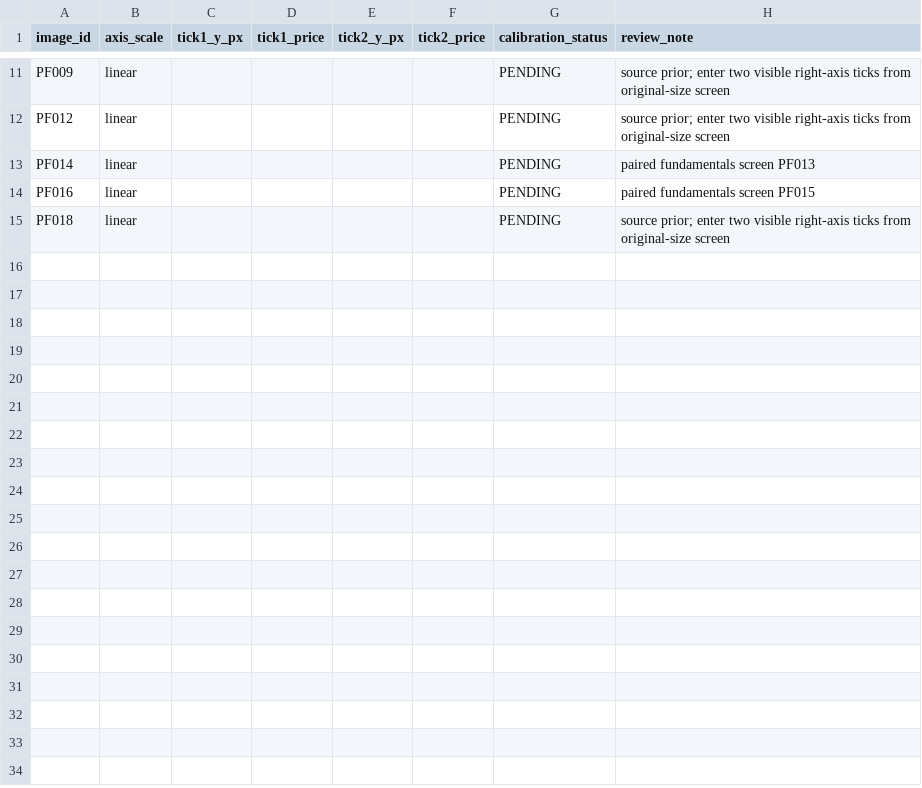
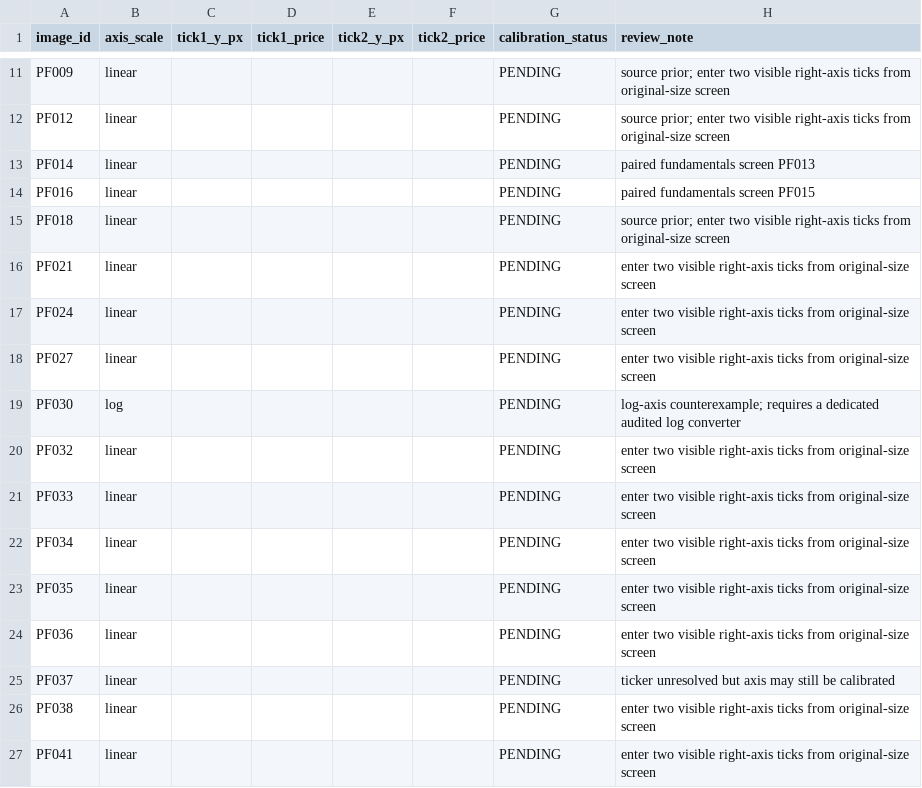
Before and after one commit to johoskey-art/-, a CSV file: research/position_finder_engine_20261020/results/chart_axis_calibration_pending_v0_20261020.csv, drawn as a sheet; only a part is shown, gaps mark what is left out.

Commit message:
position finder: add all chart calibration placeholders

```diff
--- a/research/position_finder_engine_20261020/results/chart_axis_calibration_pending_v0_20261020.csv
+++ b/research/position_finder_engine_20261020/results/chart_axis_calibration_pending_v0_20261020.csv
@@ -15 +15,13 @@ PF016,linear,,,,,PENDING,"paired fundamentals screen PF015"
 PF018,linear,,,,,PENDING,"source prior; enter two visible right-axis ticks from original-size screen"
+PF021,linear,,,,,PENDING,"enter two visible right-axis ticks from original-size screen"
+PF024,linear,,,,,PENDING,"enter two visible right-axis ticks from original-size screen"
+PF027,linear,,,,,PENDING,"enter two visible right-axis ticks from original-size screen"
+PF030,log,,,,,PENDING,"log-axis counterexample; requires a dedicated audited log converter"
+PF032,linear,,,,,PENDING,"enter two visible right-axis ticks from original-size screen"
+PF033,linear,,,,,PENDING,"enter two visible right-axis ticks from original-size screen"
+PF034,linear,,,,,PENDING,"enter two visible right-axis ticks from original-size screen"
+PF035,linear,,,,,PENDING,"enter two visible right-axis ticks from original-size screen"
+PF036,linear,,,,,PENDING,"enter two visible right-axis ticks from original-size screen"
+PF037,linear,,,,,PENDING,"ticker unresolved but axis may still be calibrated"
+PF038,linear,,,,,PENDING,"enter two visible right-axis ticks from original-size screen"
+PF041,linear,,,,,PENDING,"enter two visible right-axis ticks from original-size screen"
```
